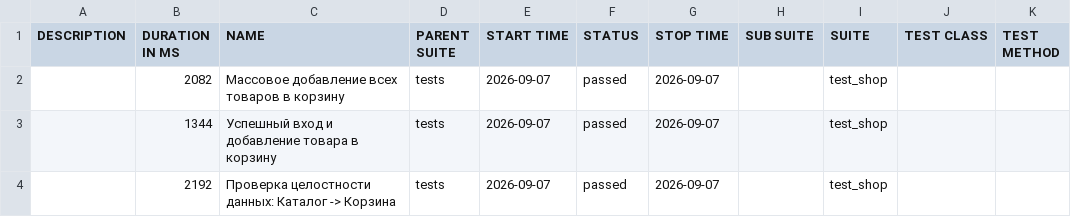
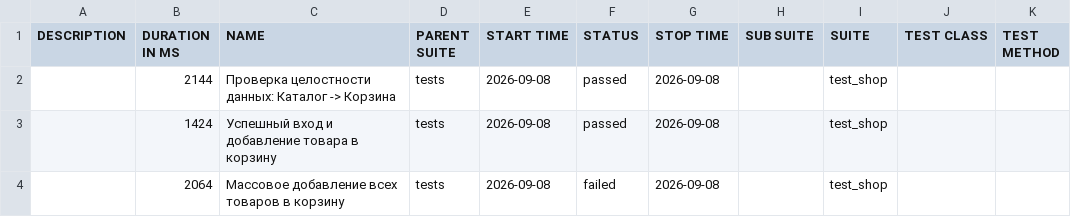
Before and after one commit to zasadwla01/automation, a CSV file: data/suites.csv, drawn as a sheet.

```diff
--- a/data/suites.csv
+++ b/data/suites.csv
@@ -1,4 +1,4 @@
 "DESCRIPTION","DURATION IN MS","NAME","PARENT SUITE","START TIME","STATUS","STOP TIME","SUB SUITE","SUITE","TEST CLASS","TEST METHOD"
-"","2082","Массовое добавление всех товаров в корзину","tests","2026-09-07","passed","2026-09-07","","test_shop","",""
-"","1344","Успешный вход и добавление товара в корзину","tests","2026-09-07","passed","2026-09-07","","test_shop","",""
-"","2192","Проверка целостности данных: Каталог -> Корзина","tests","2026-09-07","passed","2026-09-07","","test_shop","",""
+"","2144","Проверка целостности данных: Каталог -> Корзина","tests","2026-09-08","passed","2026-09-08","","test_shop","",""
+"","1424","Успешный вход и добавление товара в корзину","tests","2026-09-08","passed","2026-09-08","","test_shop","",""
+"","2064","Массовое добавление всех товаров в корзину","tests","2026-09-08","failed","2026-09-08","","test_shop","",""
```
Also changed, not shown: data/behaviors.csv, 32 other files.
